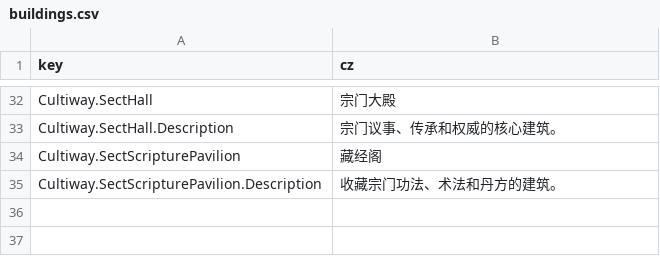
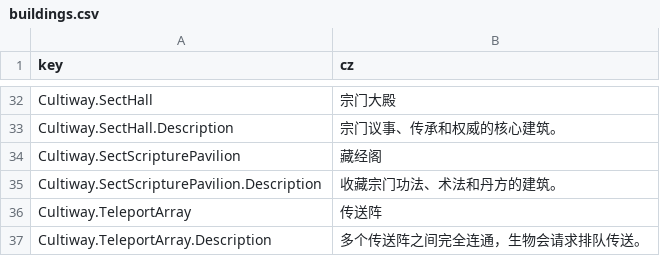
Before and after one commit to inmny/Cultiway-Reborn, a CSV file: Locales/buildings.csv, drawn as a sheet; only a part is shown, gaps mark what is left out.

```diff
--- a/Locales/buildings.csv
+++ b/Locales/buildings.csv
@@ -35 +35,3 @@ Cultiway.SectScripturePavilion,藏经阁
 Cultiway.SectScripturePavilion.Description,收藏宗门功法、术法和丹方的建筑。
+Cultiway.TeleportArray,传送阵
+Cultiway.TeleportArray.Description,多个传送阵之间完全连通，生物会请求排队传送。
```
Also changed, not shown: 15 other files.
